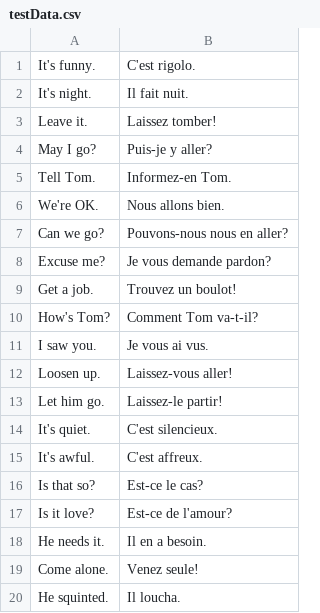
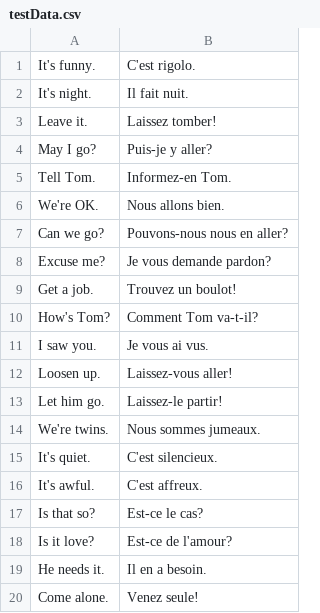
Before and after one commit to hbhbhbac/Neural-Machine-Translation, a CSV file: src/main/resources/data/testData.csv, drawn as a sheet.

Commit message:
Add files via upload

```diff
--- a/src/main/resources/data/testData.csv
+++ b/src/main/resources/data/testData.csv
@@ -13,2 +13,3 @@ Loosen up.,Laissez-vous aller!
 Let him go.,Laissez-le partir!
+We're twins.,Nous sommes jumeaux.
 It's quiet.,C'est silencieux.
@@ -19,2 +20 @@ He needs it.,Il en a besoin.
 Come alone.,Venez seule!
-He squinted.,Il loucha.
```
